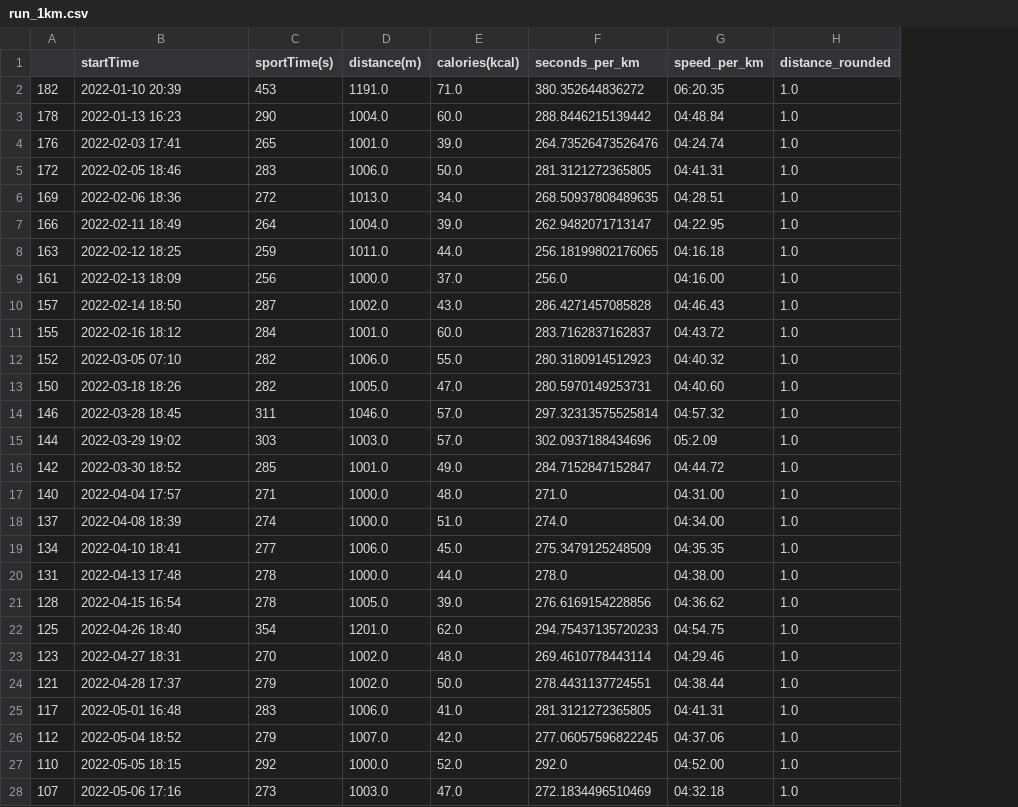
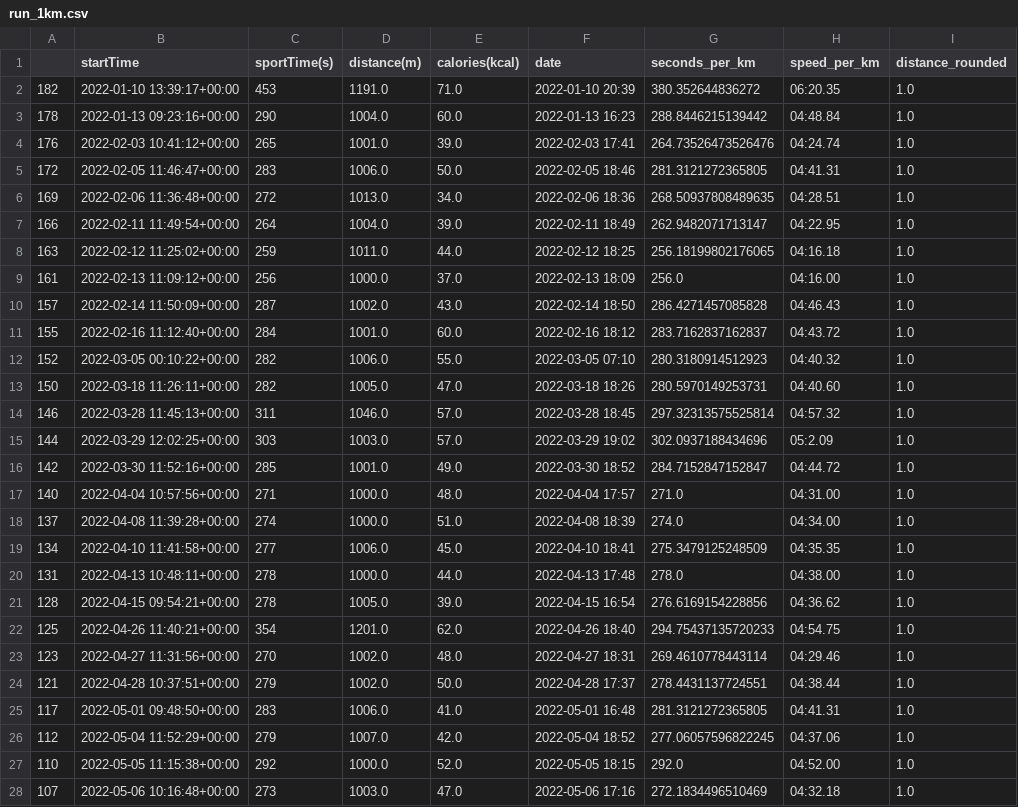
Before and after one commit to onlyphantom/miband, a CSV file: data/run_1km.csv, drawn as a sheet; only a part is shown; the diff covers the shown part only; the diff names each change by its address in the sheet, - before the commit and + after, or states it on an @@ line.

```diff
--- a/data/run_1km.csv
+++ b/data/run_1km.csv
+column F (date), rows 2-28: 2022-01-10 20:39 | 2022-01-13 16:23 | 2022-02-03 17:41 | 2022-02-05 18:46 | 2022-02-06 18:36 | 2022-02-11 18:49 | 2022-02-12 18:25 | 2022-02-13 18:09 | 2022-02-14 18:50 | 2022-02-16 18:12 | 2022-03-05 07:10 | 2022-03-18 18:26 | 2022-03-28 18:45 | 2022-03-29 19:02 | 2022-03-30 18:52 | 2022-04-04 17:57 | 2022-04-08 18:39 | 2022-04-10 18:41 | 2022-04-13 17:48 | 2022-04-15 16:54 | 2022-04-26 18:40 | 2022-04-27 18:31 | 2022-04-28 17:37 | 2022-05-01 16:48 | 2022-05-04 18:52 | 2022-05-05 18:15 | 2022-05-06 17:16
-B2 (startTime): 2022-01-10 20:39
+B2 (startTime): 2022-01-10 13:39:17+00:00
-B3 (startTime): 2022-01-13 16:23
+B3 (startTime): 2022-01-13 09:23:16+00:00
-B4 (startTime): 2022-02-03 17:41
+B4 (startTime): 2022-02-03 10:41:12+00:00
-B5 (startTime): 2022-02-05 18:46
+B5 (startTime): 2022-02-05 11:46:47+00:00
-B6 (startTime): 2022-02-06 18:36
+B6 (startTime): 2022-02-06 11:36:48+00:00
-B7 (startTime): 2022-02-11 18:49
+B7 (startTime): 2022-02-11 11:49:54+00:00
-B8 (startTime): 2022-02-12 18:25
+B8 (startTime): 2022-02-12 11:25:02+00:00
-B9 (startTime): 2022-02-13 18:09
+B9 (startTime): 2022-02-13 11:09:12+00:00
-B10 (startTime): 2022-02-14 18:50
+B10 (startTime): 2022-02-14 11:50:09+00:00
-B11 (startTime): 2022-02-16 18:12
+B11 (startTime): 2022-02-16 11:12:40+00:00
-B12 (startTime): 2022-03-05 07:10
+B12 (startTime): 2022-03-05 00:10:22+00:00
-B13 (startTime): 2022-03-18 18:26
+B13 (startTime): 2022-03-18 11:26:11+00:00
-B14 (startTime): 2022-03-28 18:45
+B14 (startTime): 2022-03-28 11:45:13+00:00
-B15 (startTime): 2022-03-29 19:02
+B15 (startTime): 2022-03-29 12:02:25+00:00
-B16 (startTime): 2022-03-30 18:52
+B16 (startTime): 2022-03-30 11:52:16+00:00
-B17 (startTime): 2022-04-04 17:57
+B17 (startTime): 2022-04-04 10:57:56+00:00
-B18 (startTime): 2022-04-08 18:39
+B18 (startTime): 2022-04-08 11:39:28+00:00
-B19 (startTime): 2022-04-10 18:41
+B19 (startTime): 2022-04-10 11:41:58+00:00
-B20 (startTime): 2022-04-13 17:48
+B20 (startTime): 2022-04-13 10:48:11+00:00
-B21 (startTime): 2022-04-15 16:54
+B21 (startTime): 2022-04-15 09:54:21+00:00
-B22 (startTime): 2022-04-26 18:40
+B22 (startTime): 2022-04-26 11:40:21+00:00
-B23 (startTime): 2022-04-27 18:31
+B23 (startTime): 2022-04-27 11:31:56+00:00
-B24 (startTime): 2022-04-28 17:37
+B24 (startTime): 2022-04-28 10:37:51+00:00
-B25 (startTime): 2022-05-01 16:48
+B25 (startTime): 2022-05-01 09:48:50+00:00
-B26 (startTime): 2022-05-04 18:52
+B26 (startTime): 2022-05-04 11:52:29+00:00
-B27 (startTime): 2022-05-05 18:15
+B27 (startTime): 2022-05-05 11:15:38+00:00
-B28 (startTime): 2022-05-06 17:16
+B28 (startTime): 2022-05-06 10:16:48+00:00
```
Also changed, not shown: 32 edited cells elsewhere in this file, 2 other files.
